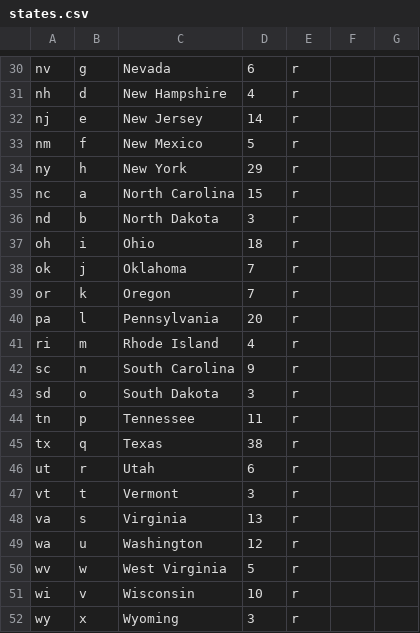
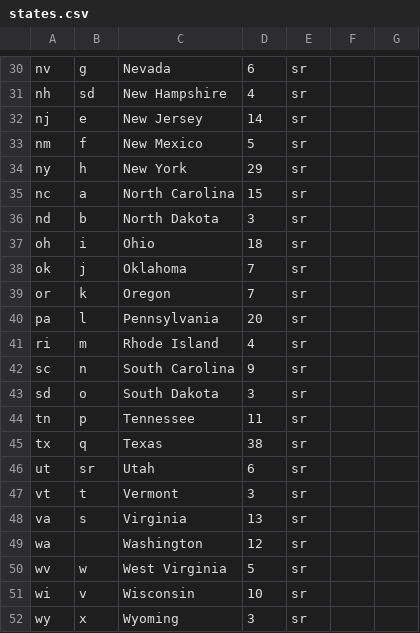
Before and after one commit to nprapps/electris, a CSV file: www/states.csv, drawn as a sheet; only a part is shown, gaps mark what is left out; the diff covers the shown part only; the diff names each change by its address in the sheet, - before the commit and + after, or states it on an @@ line.

```diff
--- a/www/states.csv
+++ b/www/states.csv
-E30:E52: r
+E30:E52: sr
-B31: d
+B31: sd
-B46: r
+B46: sr
-B49: u
+B49: (empty)
```
Also changed, not shown: 28 edited cells elsewhere in this file, 8 other files.
